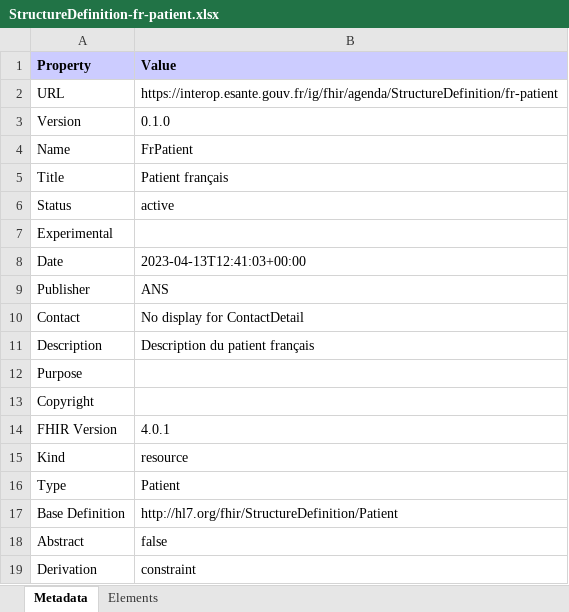
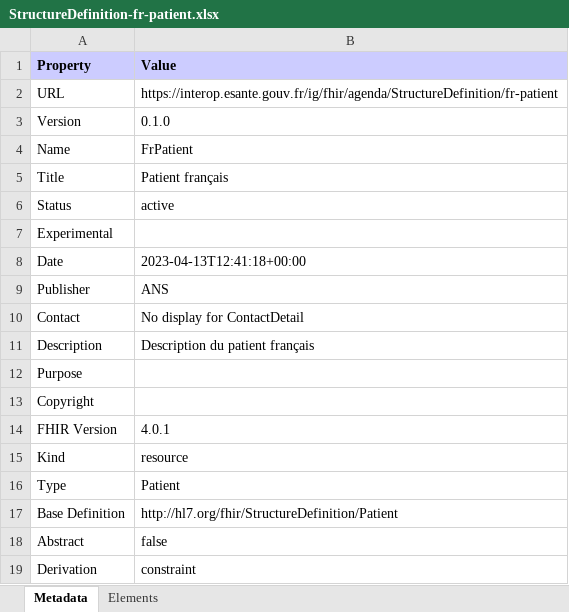
Before and after one commit to ansforge/IG-fhir-gestion-agendas-partages, an Excel workbook: ig/main/StructureDefinition-fr-patient.xlsx, sheet Metadata, drawn as a sheet; values as stored, in another font and other column widths than the file's, no borders; the diff names each change by its address in the sheet, - before the commit and + after, or states it on an @@ line.

```diff
--- a/ig/main/StructureDefinition-fr-patient.xlsx (sheet Metadata)
+++ b/ig/main/StructureDefinition-fr-patient.xlsx (sheet Metadata)
-B8 (Value): 2023-04-13T12:41:03+00:00
+B8 (Value): 2023-04-13T12:41:18+00:00
```
Also changed, not shown: ig/main/all-profiles.xlsx, ig/main/observations-summary.xlsx, 19 other files.
